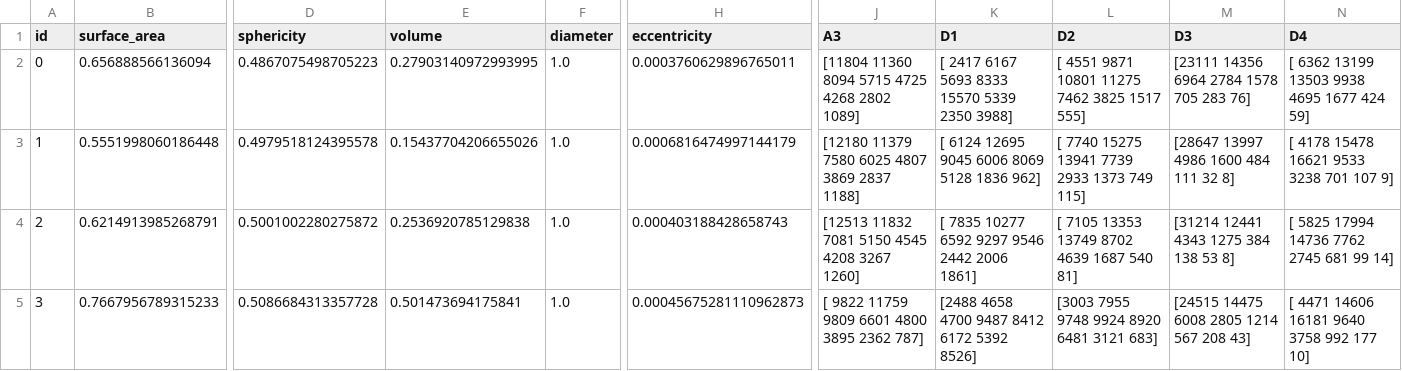
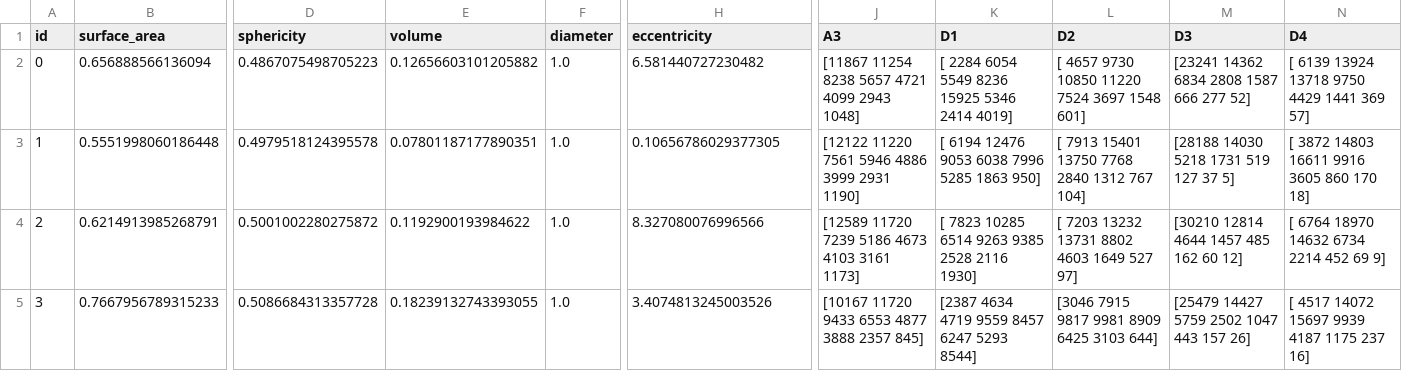
Before and after one commit to rohit-vijayakumar/Content-based-3D-shape-retrieval, a CSV file: features_df.csv, drawn as a sheet; only a part is shown, gaps mark what is left out; the diff covers the shown part only; the diff names each change by its address in the sheet, - before the commit and + after, or states it on an @@ line.

```diff
--- a/features_df.csv
+++ b/features_df.csv
-E2 (volume): 0.27903140972993995
+E2 (volume): 0.12656603101205882
-H2 (eccentricity): 0.0003760629896765011
+H2 (eccentricity): 6.581440727230482
-J2 (A3): [11804 11360 8094 5715 4725 4268 2802 1089]
+J2 (A3): [11867 11254 8238 5657 4721 4099 2943 1048]
-K2 (D1): [ 2417 6167 5693 8333 15570 5339 2350 3988]
+K2 (D1): [ 2284 6054 5549 8236 15925 5346 2414 4019]
-L2 (D2): [ 4551 9871 10801 11275 7462 3825 1517 555]
+L2 (D2): [ 4657 9730 10850 11220 7524 3697 1548 601]
-M2 (D3): [23111 14356 6964 2784 1578 705 283 76]
+M2 (D3): [23241 14362 6834 2808 1587 666 277 52]
-N2 (D4): [ 6362 13199 13503 9938 4695 1677 424 59]
+N2 (D4): [ 6139 13924 13718 9750 4429 1441 369 57]
-E3 (volume): 0.15437704206655026
+E3 (volume): 0.07801187177890351
-H3 (eccentricity): 0.0006816474997144179
+H3 (eccentricity): 0.10656786029377305
-J3 (A3): [12180 11379 7580 6025 4807 3869 2837 1188]
+J3 (A3): [12122 11220 7561 5946 4886 3999 2931 1190]
-K3 (D1): [ 6124 12695 9045 6006 8069 5128 1836 962]
+K3 (D1): [ 6194 12476 9053 6038 7996 5285 1863 950]
-L3 (D2): [ 7740 15275 13941 7739 2933 1373 749 115]
+L3 (D2): [ 7913 15401 13750 7768 2840 1312 767 104]
-M3 (D3): [28647 13997 4986 1600 484 111 32 8]
+M3 (D3): [28188 14030 5218 1731 519 127 37 5]
-N3 (D4): [ 4178 15478 16621 9533 3238 701 107 9]
+N3 (D4): [ 3872 14803 16611 9916 3605 860 170 18]
-E4 (volume): 0.2536920785129838
+E4 (volume): 0.1192900193984622
-H4 (eccentricity): 0.000403188428658743
+H4 (eccentricity): 8.327080076996566
-J4 (A3): [12513 11832 7081 5150 4545 4208 3267 1260]
+J4 (A3): [12589 11720 7239 5186 4673 4103 3161 1173]
-K4 (D1): [ 7835 10277 6592 9297 9546 2442 2006 1861]
+K4 (D1): [ 7823 10285 6514 9263 9385 2528 2116 1930]
-L4 (D2): [ 7105 13353 13749 8702 4639 1687 540 81]
+L4 (D2): [ 7203 13232 13731 8802 4603 1649 527 97]
-M4 (D3): [31214 12441 4343 1275 384 138 53 8]
+M4 (D3): [30210 12814 4644 1457 485 162 60 12]
-N4 (D4): [ 5825 17994 14736 7762 2745 681 99 14]
+N4 (D4): [ 6764 18970 14632 6734 2214 452 69 9]
-E5 (volume): 0.501473694175841
+E5 (volume): 0.18239132743393055
-H5 (eccentricity): 0.00045675281110962873
+H5 (eccentricity): 3.4074813245003526
-J5 (A3): [ 9822 11759 9809 6601 4800 3895 2362 787]
+J5 (A3): [10167 11720 9433 6553 4877 3888 2357 845]
-K5 (D1): [2488 4658 4700 9487 8412 6172 5392 8526]
+K5 (D1): [2387 4634 4719 9559 8457 6247 5293 8544]
-L5 (D2): [3003 7955 9748 9924 8920 6481 3121 683]
+L5 (D2): [3046 7915 9817 9981 8909 6425 3103 644]
-M5 (D3): [24515 14475 6008 2805 1214 567 208 43]
+M5 (D3): [25479 14427 5759 2502 1047 443 157 26]
-N5 (D4): [ 4471 14606 16181 9640 3758 992 177 10]
+N5 (D4): [ 4517 14072 15697 9939 4187 1175 237 16]
```
Also changed, not shown: 6 added rows and 77 edited cells elsewhere in this file, 3 other files.
